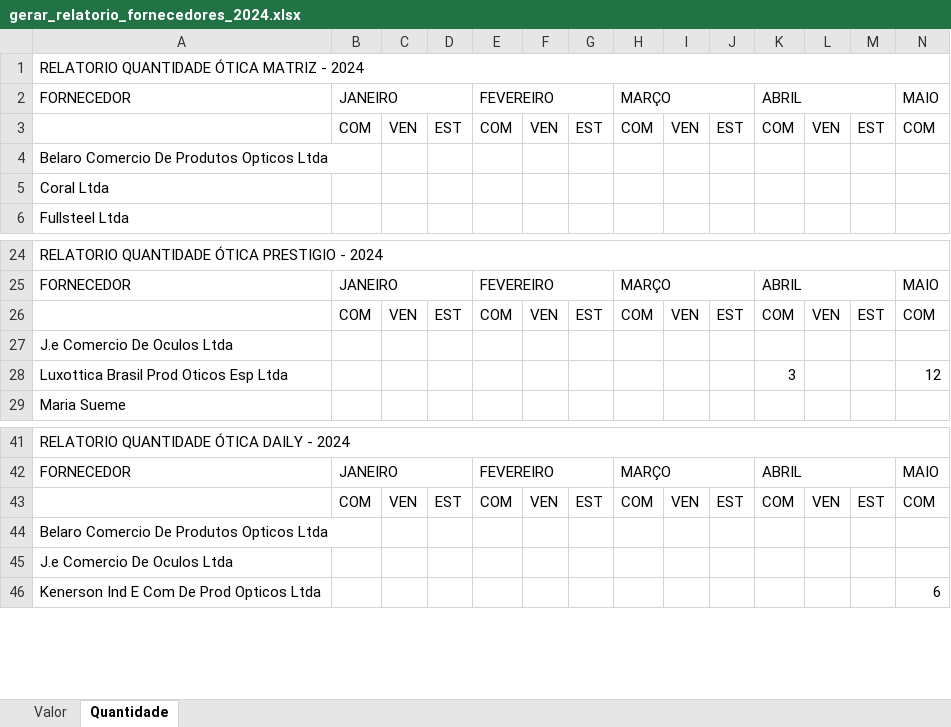
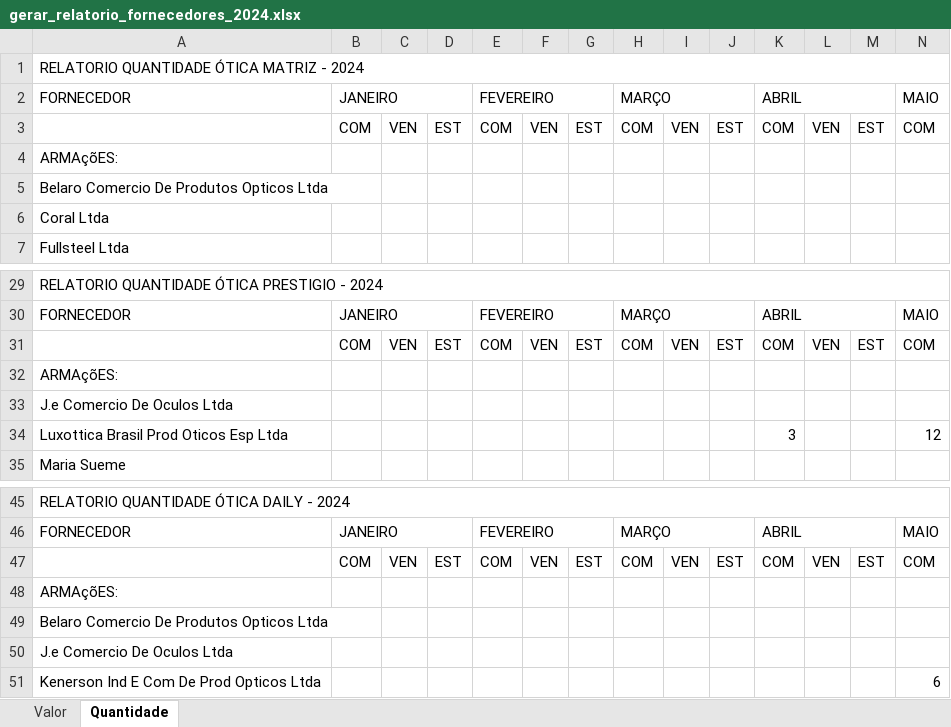
Before and after one commit to KaiqueWalkerRodrigues/GRNacoes, an Excel workbook: compras/gerar_relatorio_fornecedores_2024.xlsx, sheet Quantidade, drawn as a sheet; only a part is shown, gaps mark what is left out; values as stored, in another font and other column widths than the file's, no cell formats; rows hold the shown columns only; the diff covers the shown part only; the diff names each change by its address in the sheet, - before the commit and + after, or states it on an @@ line.

```diff
--- a/compras/gerar_relatorio_fornecedores_2024.xlsx (sheet Quantidade)
+++ b/compras/gerar_relatorio_fornecedores_2024.xlsx (sheet Quantidade)
+row 4: ARMAçõES:
+row 32: ARMAçõES:
+row 48: ARMAçõES:
```
Also changed, not shown: 6 added rows, 6 removed rows and 6 edited cells elsewhere in this sheet, sheet Valor, cell formats, compras/gerar_relatorio_categorias_2024.xlsx, 5 other files.
